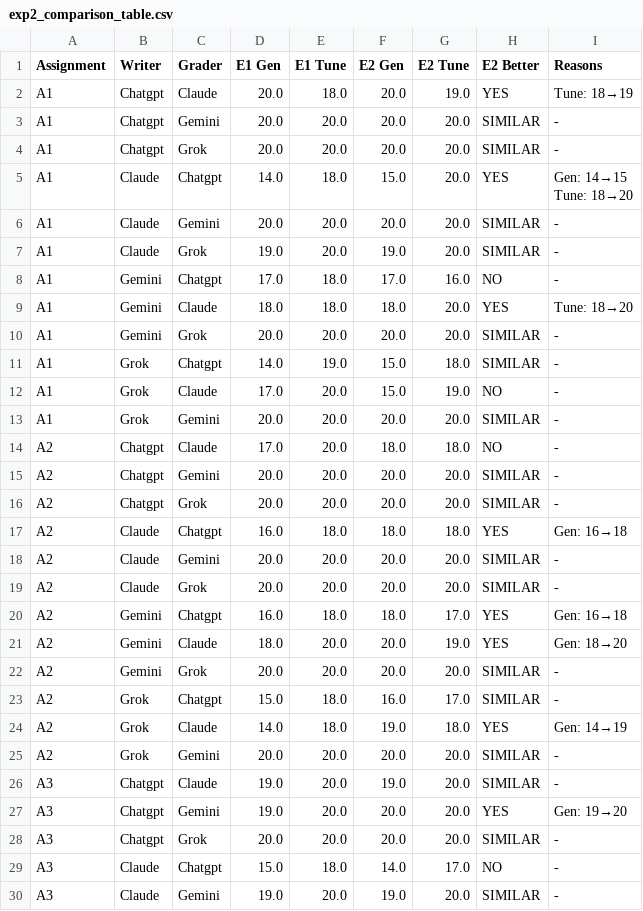
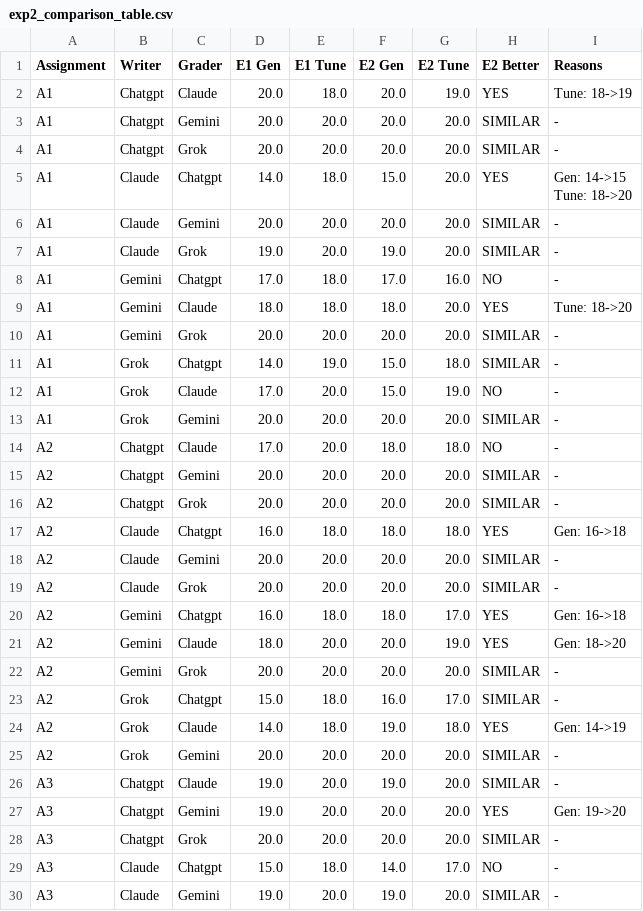
Before and after one commit to raminguyen/ai-assessment, a CSV file: src/visualization/rubric_plots/exp2_comparison_table.csv, drawn as a sheet; only a part is shown; the diff covers the shown part only.

```diff
--- a/src/visualization/rubric_plots/exp2_comparison_table.csv
+++ b/src/visualization/rubric_plots/exp2_comparison_table.csv
@@ -1,7 +1,7 @@
 Assignment,Writer,Grader,E1 Gen,E1 Tune,E2 Gen,E2 Tune,E2 Better,Reasons
-A1,Chatgpt,Claude,20.0,18.0,20.0,19.0,YES,Tune: 18→19
+A1,Chatgpt,Claude,20.0,18.0,20.0,19.0,YES,Tune: 18->19
 A1,Chatgpt,Gemini,20.0,20.0,20.0,20.0,SIMILAR,-
 A1,Chatgpt,Grok,20.0,20.0,20.0,20.0,SIMILAR,-
-A1,Claude,Chatgpt,14.0,18.0,15.0,20.0,YES,"Gen: 14→15
-Tune: 18→20"
+A1,Claude,Chatgpt,14.0,18.0,15.0,20.0,YES,"Gen: 14->15
+Tune: 18->20"
 A1,Claude,Gemini,20.0,20.0,20.0,20.0,SIMILAR,-
@@ -9,3 +9,3 @@ A1,Claude,Grok,19.0,20.0,19.0,20.0,SIMILAR,-
 A1,Gemini,Chatgpt,17.0,18.0,17.0,16.0,NO,-
-A1,Gemini,Claude,18.0,18.0,18.0,20.0,YES,Tune: 18→20
+A1,Gemini,Claude,18.0,18.0,18.0,20.0,YES,Tune: 18->20
 A1,Gemini,Grok,20.0,20.0,20.0,20.0,SIMILAR,-
@@ -17,13 +17,13 @@ A2,Chatgpt,Gemini,20.0,20.0,20.0,20.0,SIMILAR,-
 A2,Chatgpt,Grok,20.0,20.0,20.0,20.0,SIMILAR,-
-A2,Claude,Chatgpt,16.0,18.0,18.0,18.0,YES,Gen: 16→18
+A2,Claude,Chatgpt,16.0,18.0,18.0,18.0,YES,Gen: 16->18
 A2,Claude,Gemini,20.0,20.0,20.0,20.0,SIMILAR,-
 A2,Claude,Grok,20.0,20.0,20.0,20.0,SIMILAR,-
-A2,Gemini,Chatgpt,16.0,18.0,18.0,17.0,YES,Gen: 16→18
-A2,Gemini,Claude,18.0,20.0,20.0,19.0,YES,Gen: 18→20
+A2,Gemini,Chatgpt,16.0,18.0,18.0,17.0,YES,Gen: 16->18
+A2,Gemini,Claude,18.0,20.0,20.0,19.0,YES,Gen: 18->20
 A2,Gemini,Grok,20.0,20.0,20.0,20.0,SIMILAR,-
 A2,Grok,Chatgpt,15.0,18.0,16.0,17.0,SIMILAR,-
-A2,Grok,Claude,14.0,18.0,19.0,18.0,YES,Gen: 14→19
+A2,Grok,Claude,14.0,18.0,19.0,18.0,YES,Gen: 14->19
 A2,Grok,Gemini,20.0,20.0,20.0,20.0,SIMILAR,-
 A3,Chatgpt,Claude,19.0,20.0,19.0,20.0,SIMILAR,-
-A3,Chatgpt,Gemini,19.0,20.0,20.0,20.0,YES,Gen: 19→20
+A3,Chatgpt,Gemini,19.0,20.0,20.0,20.0,YES,Gen: 19->20
 A3,Chatgpt,Grok,20.0,20.0,20.0,20.0,SIMILAR,-
```
Also changed, not shown: 3 edited cells elsewhere in this file, 13 other files.
